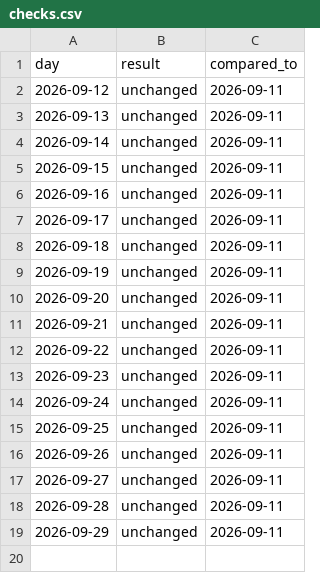
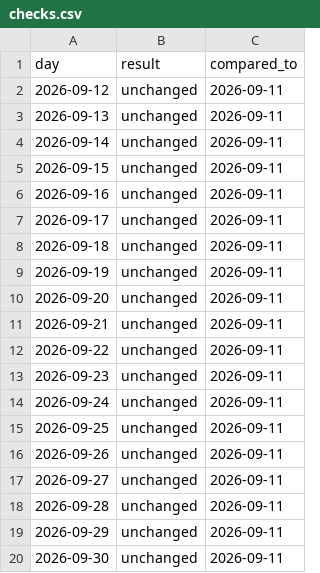
Before and after one commit to eugeejo-ui/consumption-insights, a CSV file: data/checks.csv, drawn as a sheet.

```diff
--- a/data/checks.csv
+++ b/data/checks.csv
@@ -19 +19,2 @@ day,result,compared_to
 2026-09-29,unchanged,2026-09-11
+2026-09-30,unchanged,2026-09-11
```
